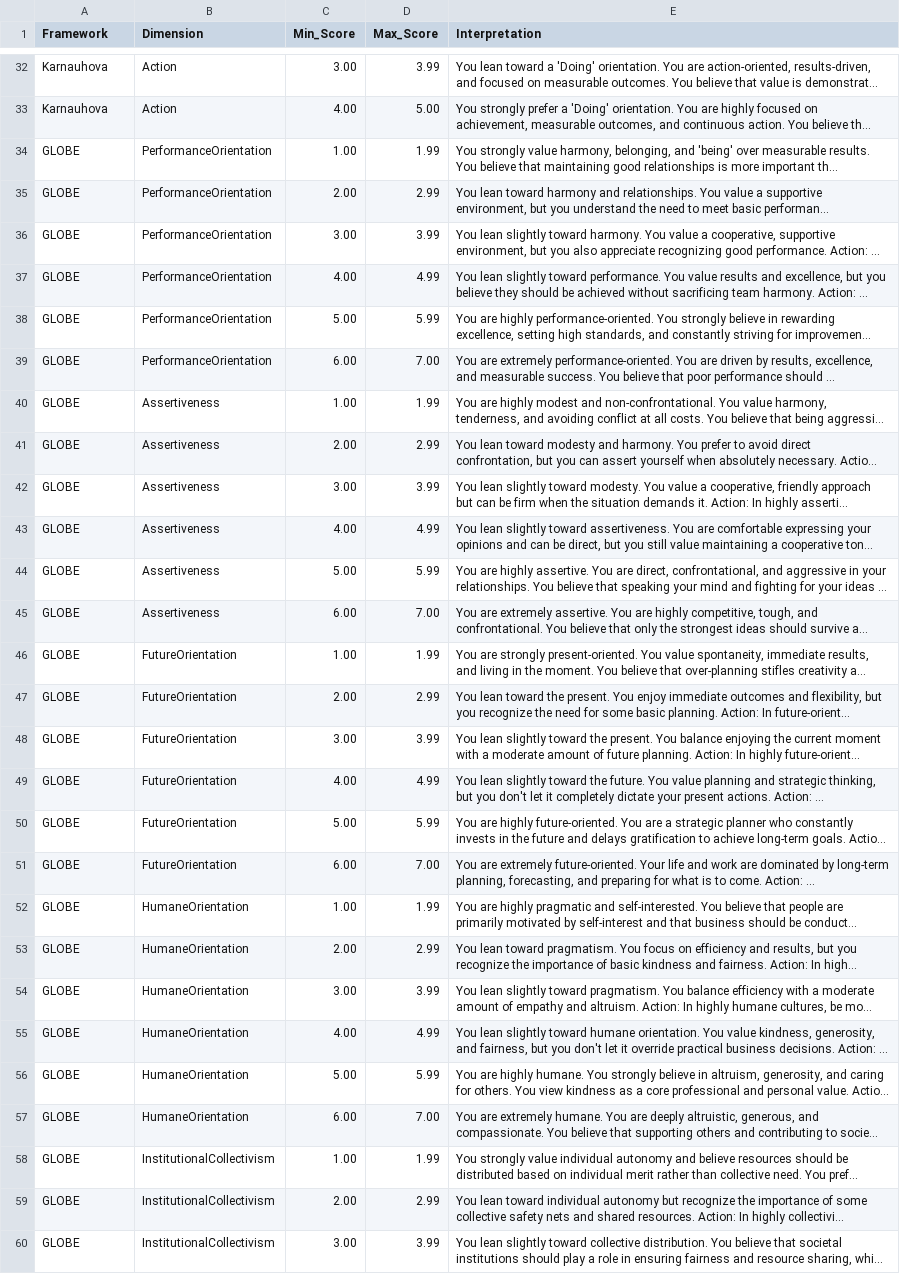
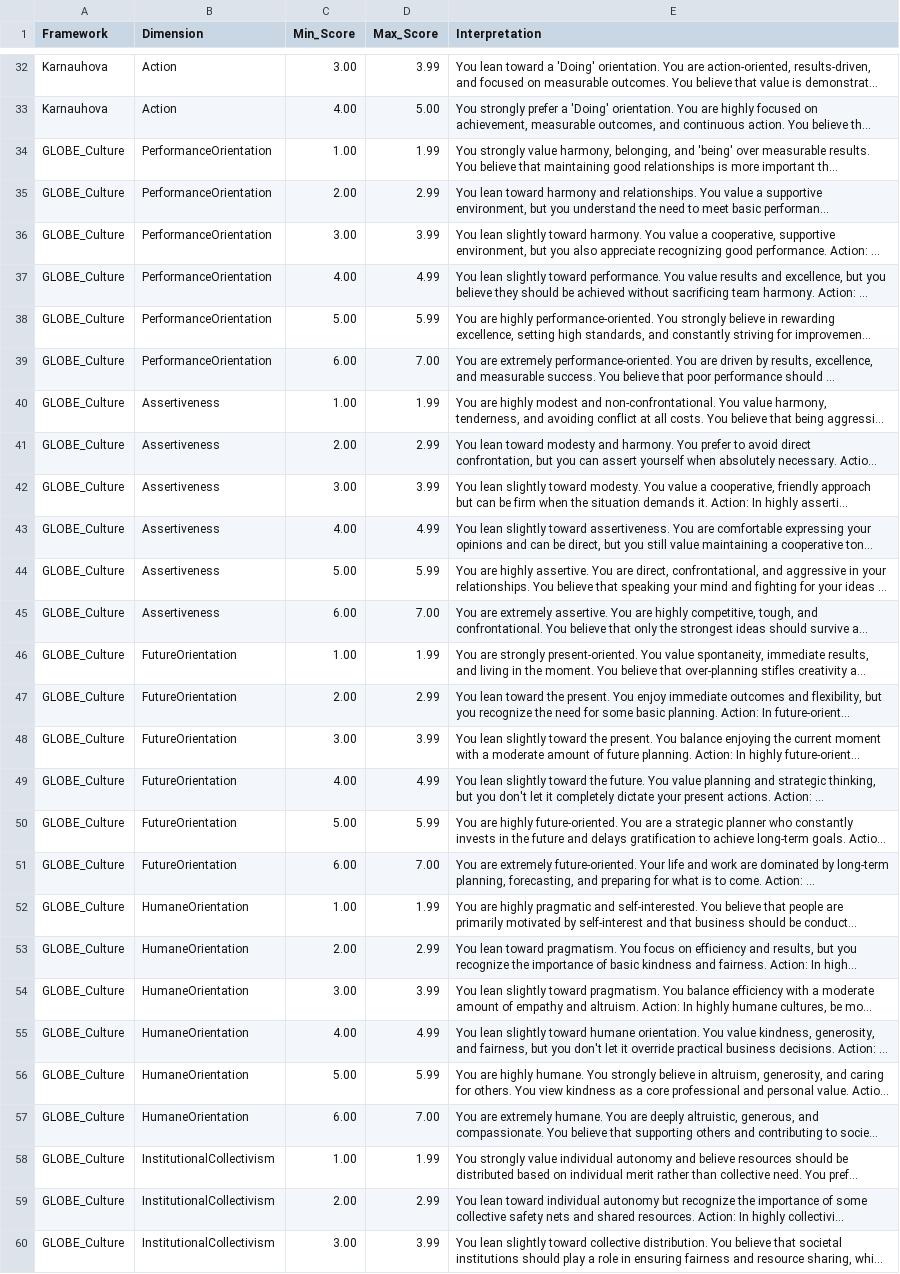
Before and after one commit to lena7199/cq-compass, a CSV file: data/interpretations.csv, drawn as a sheet; only a part is shown, gaps mark what is left out; long unchanged cells end in …; the diff covers the shown part only; the diff names each change by its address in the sheet, - before the commit and + after, or states it on an @@ line.

Commit message:
Update interpretations.csv

```diff
--- a/data/interpretations.csv
+++ b/data/interpretations.csv
-A34:A60 (Framework): GLOBE
+A34:A60 (Framework): GLOBE_Culture
```
Also changed, not shown: 27 edited cells elsewhere in this file.
